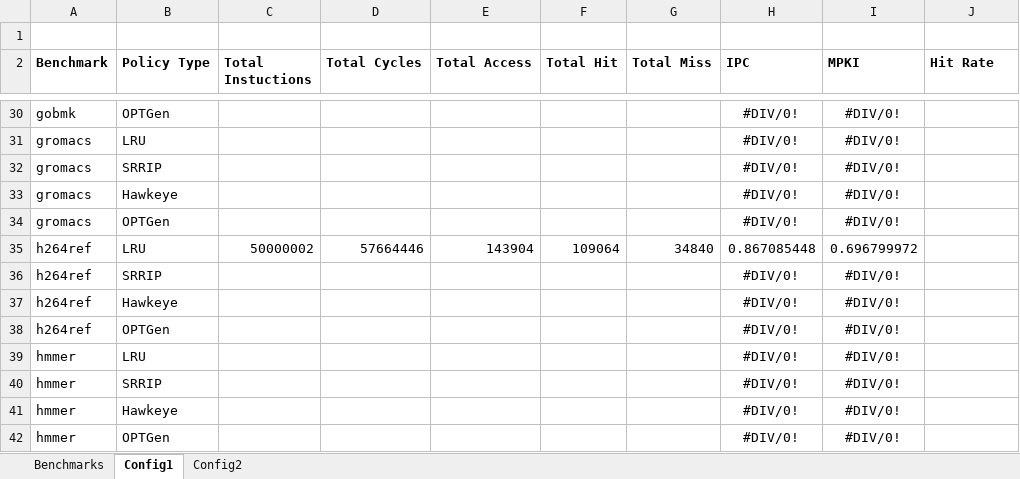
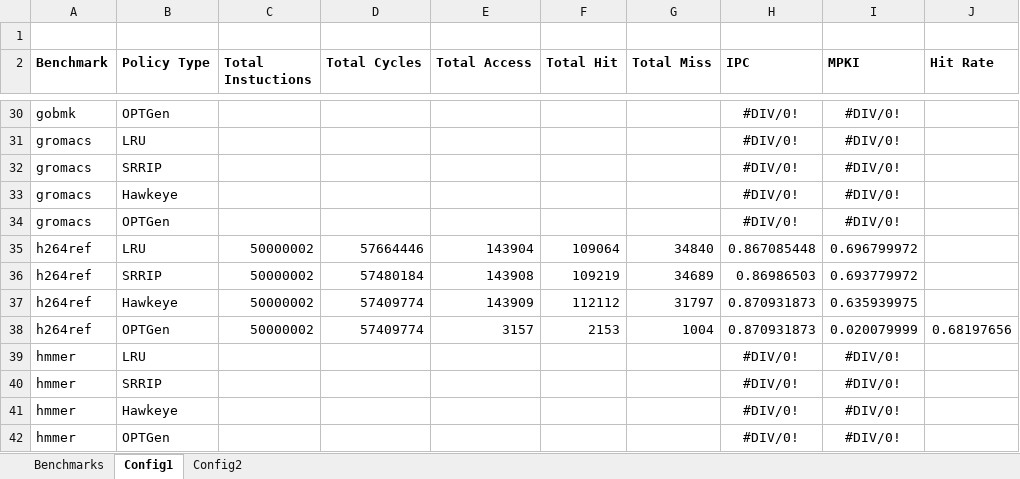
Before and after one commit to hyerania/Belady-Cache-Replacement, an Excel workbook: Reports/Simulation_Results.xlsx, sheet Config1, drawn as a sheet; only a part is shown, gaps mark what is left out; values as stored, in another font and other column widths than the file's, no borders; removed rows and columns are numbered as before the commit, all else as after; the diff names each change by its address in the sheet, - before the commit and + after, or states it on an @@ line.

Commit message:
Added Hawkeye to both configs in h264 benchmarks

```diff
--- a/Reports/Simulation_Results.xlsx (sheet Config1)
+++ b/Reports/Simulation_Results.xlsx (sheet Config1)
-row 36: h264ref | SRRIP |  |  |  |  |  | #DIV/0! | #DIV/0!
-row 37: h264ref | Hawkeye |  |  |  |  |  | #DIV/0! | #DIV/0!
-row 38: h264ref | OPTGen |  |  |  |  |  | #DIV/0! | #DIV/0!
+row 36: h264ref | SRRIP | 50000002 | 57480184 | 143908 | 109219 | 34689 | 0.86986503 | 0.693779972
+row 37: h264ref | Hawkeye | 50000002 | 57409774 | 143909 | 112112 | 31797 | 0.870931873 | 0.635939975
+row 38: h264ref | OPTGen | 50000002 | 57409774 | 3157 | 2153 | 1004 | 0.870931873 | 0.020079999 | 0.68197656
```
Also changed, not shown: sheet Config2.
